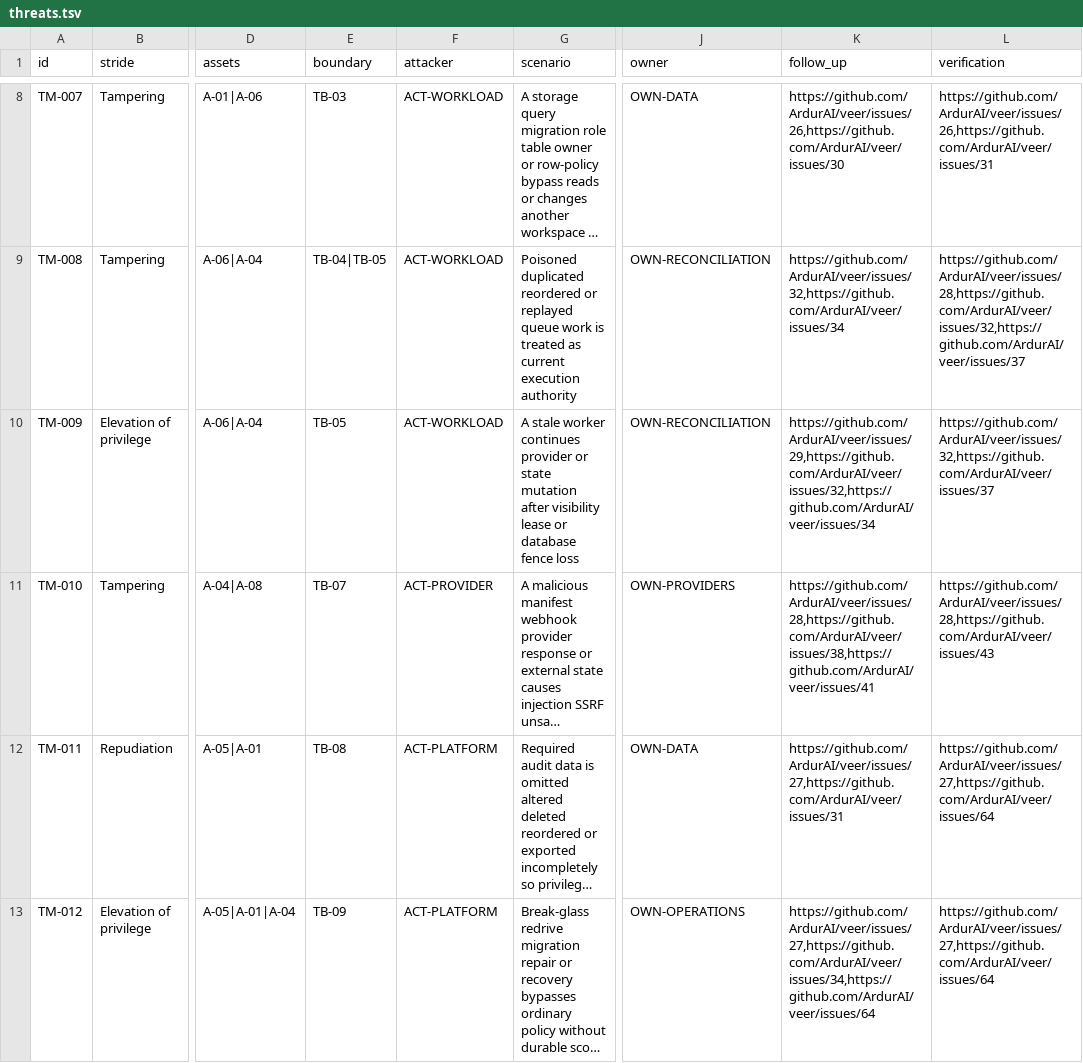
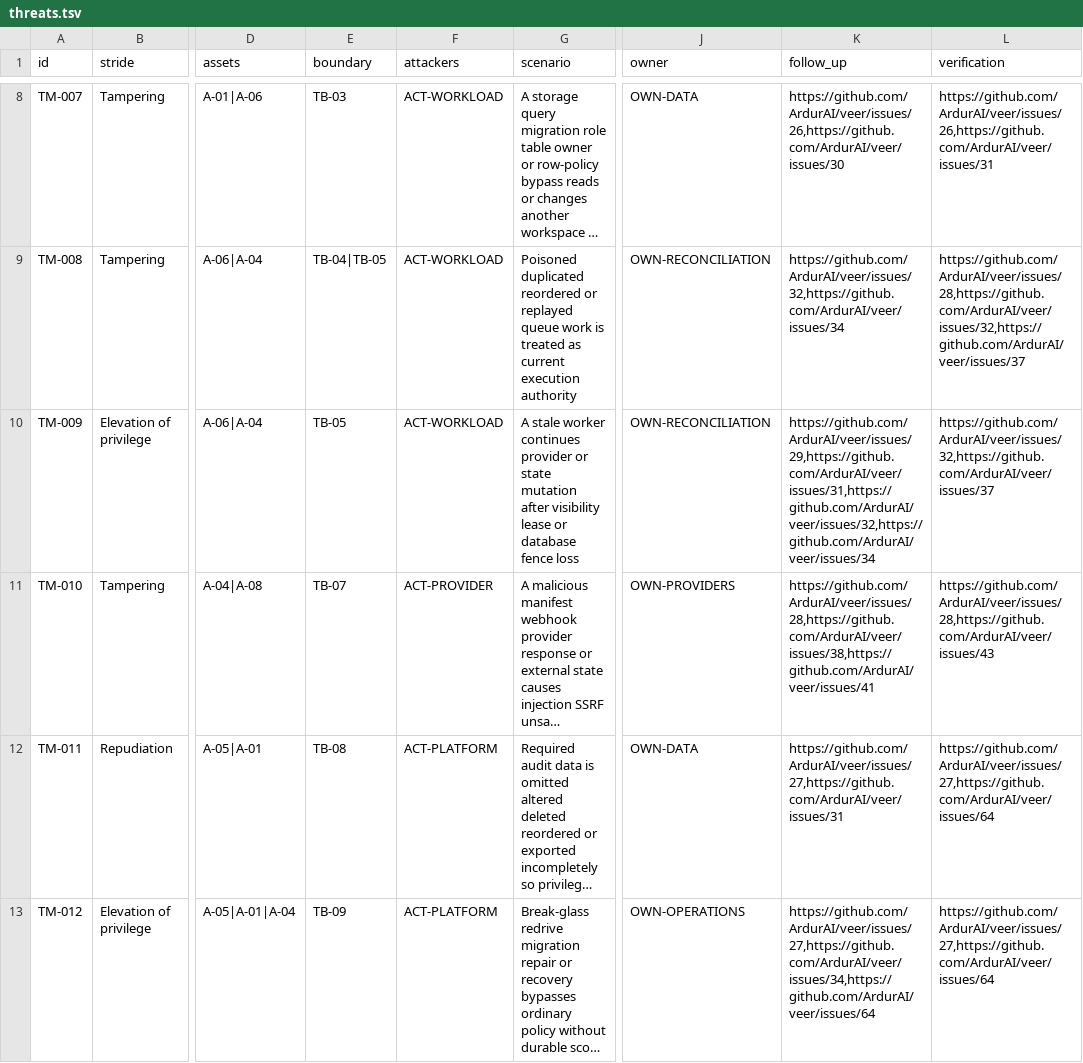
Before and after one commit to ArdurAI/veer, a TSV file: docs/security/threats.tsv, drawn as a sheet; only a part is shown, gaps mark what is left out; long unchanged cells end in …; the diff covers the shown part only; the diff names each change by its address in the sheet, - before the commit and + after, or states it on an @@ line.

```diff
--- a/docs/security/threats.tsv
+++ b/docs/security/threats.tsv
-F1: attacker
+F1: attackers
-K10 (follow_up): https://github.com/ArdurAI/veer/issues/29,https://github.com/ArdurAI/veer/issues/32,https://github.com/ArdurAI/veer/issues/34
+K10 (follow_up): https://github.com/ArdurAI/veer/issues/29,https://github.com/ArdurAI/veer/issues/31,https://github.com/ArdurAI/veer/issues/32,https://github.com/ArdurAI/veer/issues/34
```
Also changed, not shown: 2 edited cells elsewhere in this file, 3 other files.
